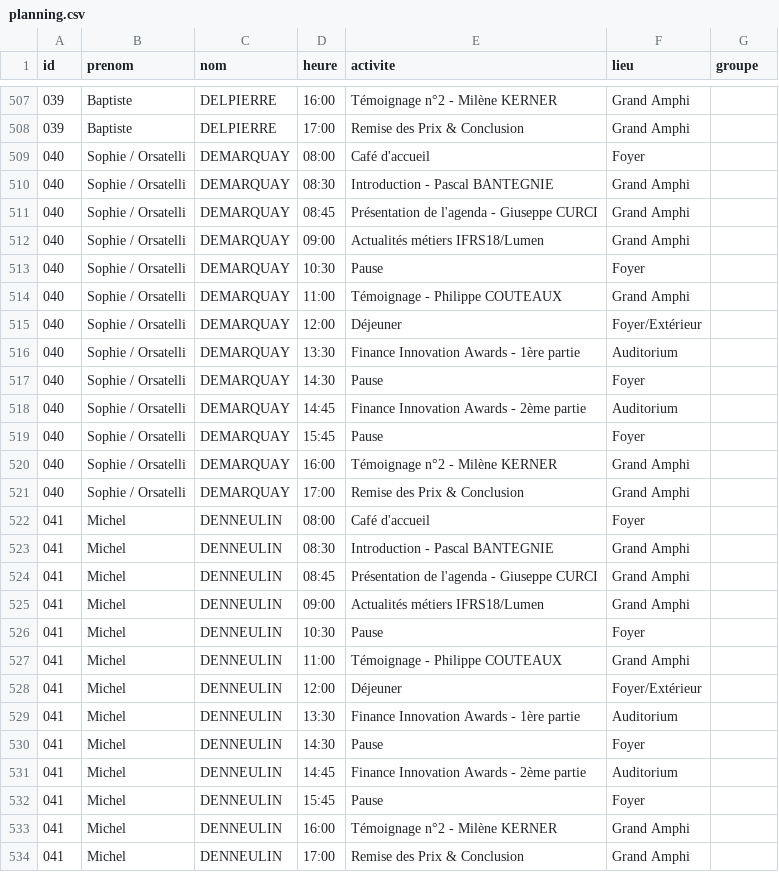
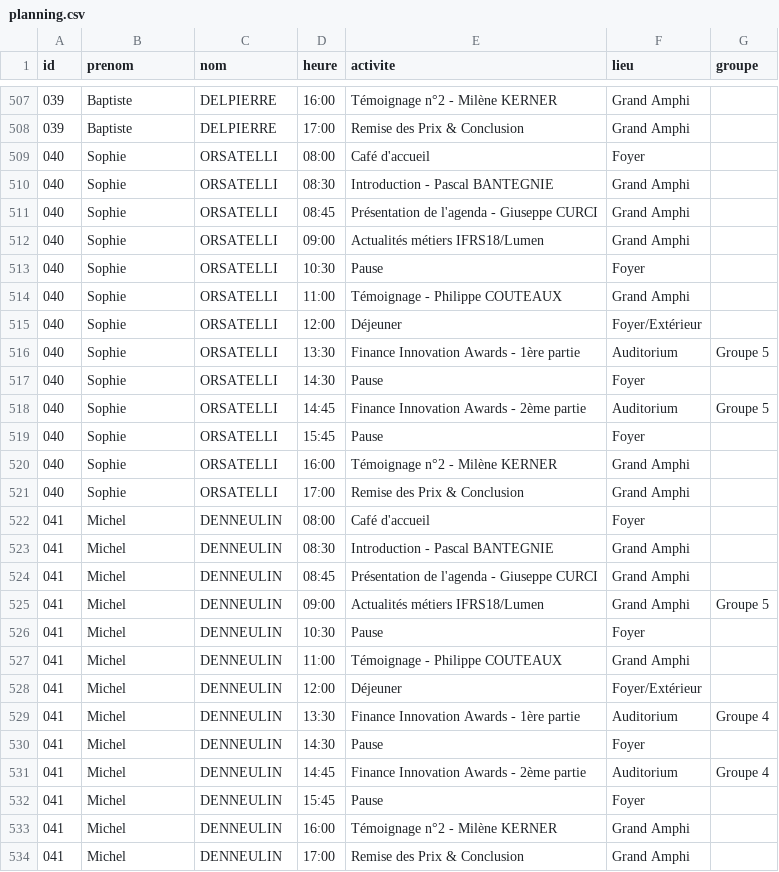
Before and after one commit to romylxbr/TEST2, a CSV file: planning.csv, drawn as a sheet; only a part is shown, gaps mark what is left out; the diff covers the shown part only.

Commit message:
Update planning.csv

```diff
--- a/planning.csv
+++ b/planning.csv
@@ -508,15 +508,15 @@ id;prenom;nom;heure;activite;lieu;groupe
 039;Baptiste;DELPIERRE;17:00;Remise des Prix & Conclusion;Grand Amphi;
-040;Sophie / Orsatelli;DEMARQUAY;08:00;Café d'accueil;Foyer;
-040;Sophie / Orsatelli;DEMARQUAY;08:30;Introduction - Pascal BANTEGNIE;Grand Amphi;
-040;Sophie / Orsatelli;DEMARQUAY;08:45;Présentation de l'agenda - Giuseppe CURCI;Grand Amphi;
-040;Sophie / Orsatelli;DEMARQUAY;09:00;Actualités métiers IFRS18/Lumen;Grand Amphi;
-040;Sophie / Orsatelli;DEMARQUAY;10:30;Pause;Foyer;
-040;Sophie / Orsatelli;DEMARQUAY;11:00;Témoignage - Philippe COUTEAUX;Grand Amphi;
-040;Sophie / Orsatelli;DEMARQUAY;12:00;Déjeuner;Foyer/Extérieur;
-040;Sophie / Orsatelli;DEMARQUAY;13:30;Finance Innovation Awards - 1ère partie;Auditorium;
-040;Sophie / Orsatelli;DEMARQUAY;14:30;Pause;Foyer;
-040;Sophie / Orsatelli;DEMARQUAY;14:45;Finance Innovation Awards - 2ème partie;Auditorium;
-040;Sophie / Orsatelli;DEMARQUAY;15:45;Pause;Foyer;
-040;Sophie / Orsatelli;DEMARQUAY;16:00;Témoignage n°2 - Milène KERNER;Grand Amphi;
-040;Sophie / Orsatelli;DEMARQUAY;17:00;Remise des Prix & Conclusion;Grand Amphi;
+040;Sophie;ORSATELLI;08:00;Café d'accueil;Foyer;
+040;Sophie;ORSATELLI;08:30;Introduction - Pascal BANTEGNIE;Grand Amphi;
+040;Sophie;ORSATELLI;08:45;Présentation de l'agenda - Giuseppe CURCI;Grand Amphi;
+040;Sophie;ORSATELLI;09:00;Actualités métiers IFRS18/Lumen;Grand Amphi;
+040;Sophie;ORSATELLI;10:30;Pause;Foyer;
+040;Sophie;ORSATELLI;11:00;Témoignage - Philippe COUTEAUX;Grand Amphi;
+040;Sophie;ORSATELLI;12:00;Déjeuner;Foyer/Extérieur;
+040;Sophie;ORSATELLI;13:30;Finance Innovation Awards - 1ère partie;Auditorium;Groupe 5;
+040;Sophie;ORSATELLI;14:30;Pause;Foyer;
+040;Sophie;ORSATELLI;14:45;Finance Innovation Awards - 2ème partie;Auditorium;Groupe 5;
+040;Sophie;ORSATELLI;15:45;Pause;Foyer;
+040;Sophie;ORSATELLI;16:00;Témoignage n°2 - Milène KERNER;Grand Amphi;
+040;Sophie;ORSATELLI;17:00;Remise des Prix & Conclusion;Grand Amphi;
 041;Michel;DENNEULIN;08:00;Café d'accueil;Foyer;
@@ -524,3 +524,3 @@ id;prenom;nom;heure;activite;lieu;groupe
 041;Michel;DENNEULIN;08:45;Présentation de l'agenda - Giuseppe CURCI;Grand Amphi;
-041;Michel;DENNEULIN;09:00;Actualités métiers IFRS18/Lumen;Grand Amphi;
+041;Michel;DENNEULIN;09:00;Actualités métiers IFRS18/Lumen;Grand Amphi;Groupe 5;
 041;Michel;DENNEULIN;10:30;Pause;Foyer;
@@ -528,5 +528,5 @@ id;prenom;nom;heure;activite;lieu;groupe
 041;Michel;DENNEULIN;12:00;Déjeuner;Foyer/Extérieur;
-041;Michel;DENNEULIN;13:30;Finance Innovation Awards - 1ère partie;Auditorium;
+041;Michel;DENNEULIN;13:30;Finance Innovation Awards - 1ère partie;Auditorium;Groupe 4;
 041;Michel;DENNEULIN;14:30;Pause;Foyer;
-041;Michel;DENNEULIN;14:45;Finance Innovation Awards - 2ème partie;Auditorium;
+041;Michel;DENNEULIN;14:45;Finance Innovation Awards - 2ème partie;Auditorium;Groupe 4;
 041;Michel;DENNEULIN;15:45;Pause;Foyer;
```
Also changed, not shown: 9 edited cells elsewhere in this file.
